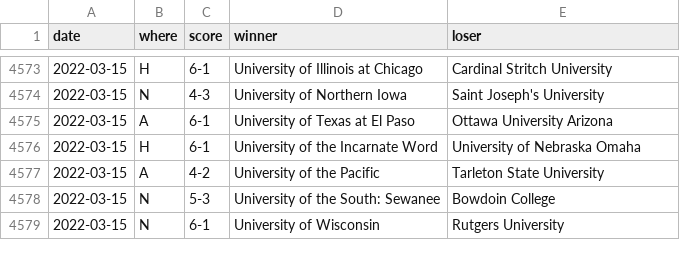
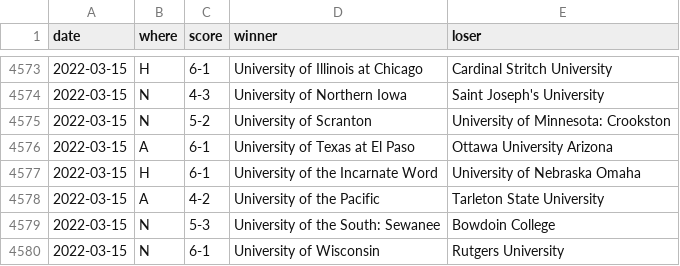
Before and after one commit to TennisOpenData/college-tennis-massey, a TSV file: 2021-22_women_results.tsv, drawn as a sheet; only a part is shown, gaps mark what is left out.

```diff
--- a/2021-22_women_results.tsv
+++ b/2021-22_women_results.tsv
@@ -4574,2 +4574,3 @@ date	where	score	winner	loser
 2022-03-15	N	4-3	University of Northern Iowa	Saint Joseph's University
+2022-03-15	N	5-2	University of Scranton	University of Minnesota: Crookston
 2022-03-15	A	6-1	University of Texas at El Paso	Ottawa University Arizona
```
Also changed, not shown: 2021-22_men_results.tsv.
